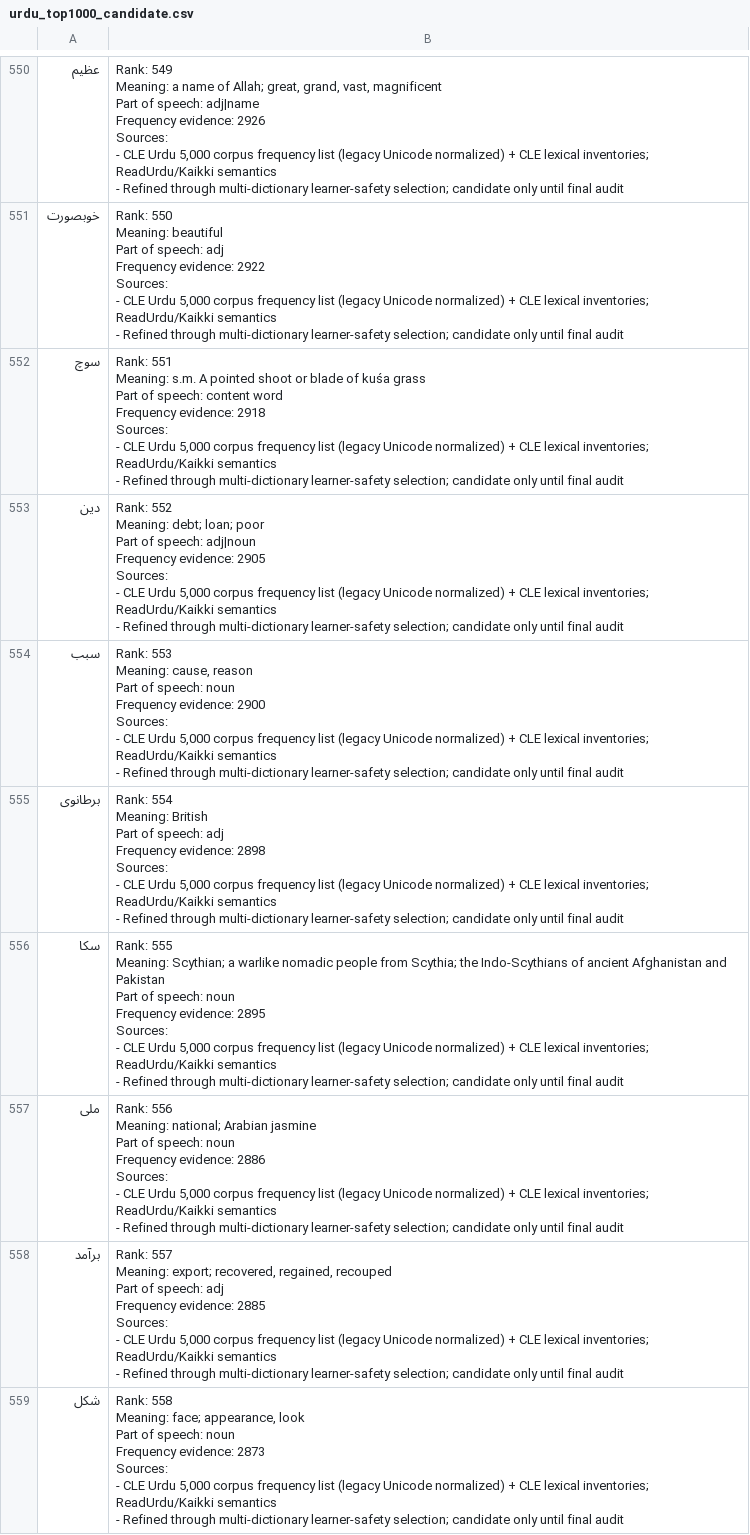
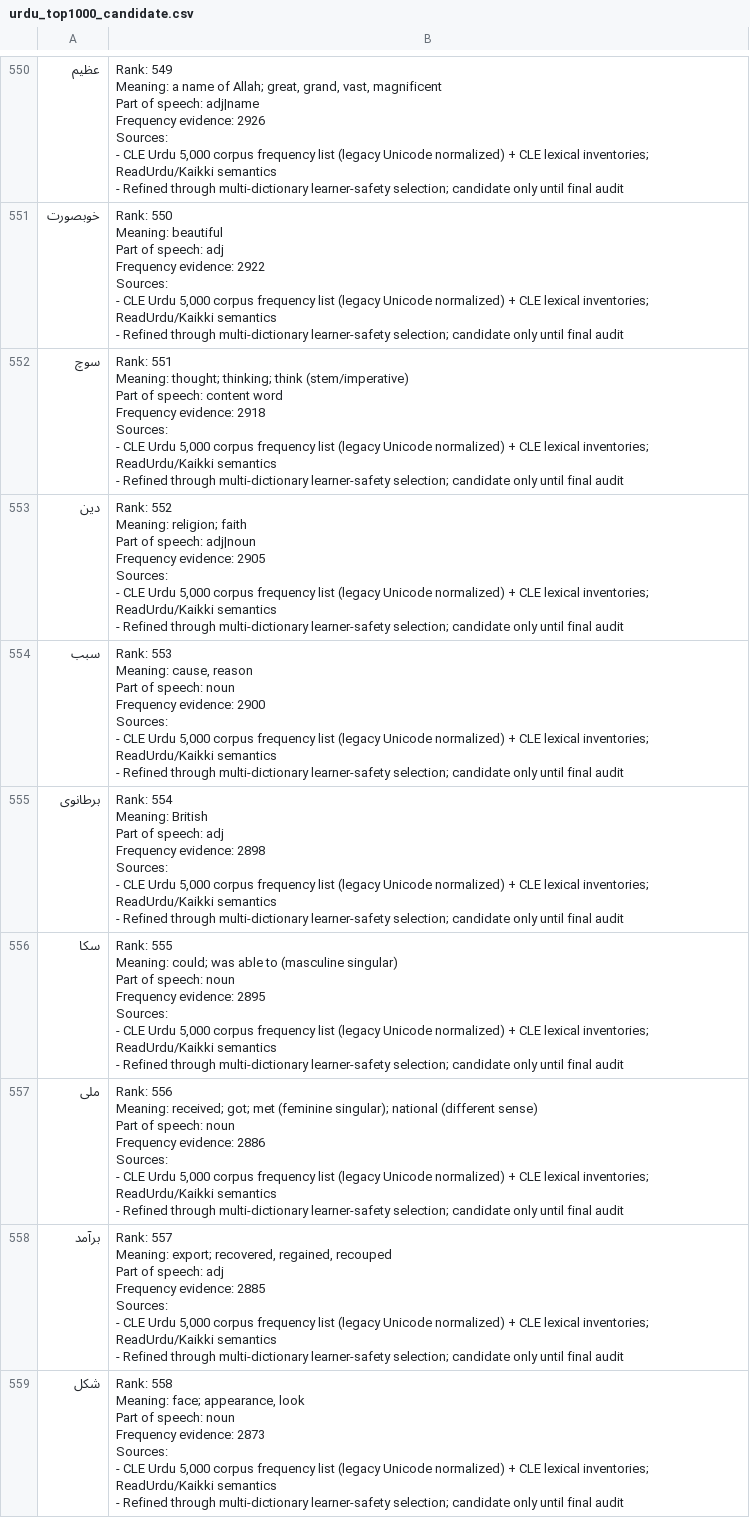
Before and after one commit to ualispublishing/learning, a CSV file: audit/urdu_top1000_candidate.csv, drawn as a sheet; only a part is shown, gaps mark what is left out; the diff covers the shown part only.

```diff
--- a/audit/urdu_top1000_candidate.csv
+++ b/audit/urdu_top1000_candidate.csv
@@ -6051,24 +6051,24 @@ Sources:
 - Refined through multi-dictionary learner-safety selection; candidate only until final audit"
-سوچ,"Rank: 551
-
-Meaning: s.m. A pointed shoot or blade of kuśa grass
-
-Part of speech: content word
-
-Frequency evidence: 2918
-
-Sources:
-- CLE Urdu 5,000 corpus frequency list (legacy Unicode normalized) + CLE lexical inventories; ReadUrdu/Kaikki semantics
-- Refined through multi-dictionary learner-safety selection; candidate only until final audit"
-دین,"Rank: 552
-
-Meaning: debt; loan; poor
-
-Part of speech: adj|noun
-
-Frequency evidence: 2905
-
-Sources:
-- CLE Urdu 5,000 corpus frequency list (legacy Unicode normalized) + CLE lexical inventories; ReadUrdu/Kaikki semantics
-- Refined through multi-dictionary learner-safety selection; candidate only until final audit"
+سوچ,"Rank: 551
+
+Meaning: thought; thinking; think (stem/imperative)
+
+Part of speech: content word
+
+Frequency evidence: 2918
+
+Sources:
+- CLE Urdu 5,000 corpus frequency list (legacy Unicode normalized) + CLE lexical inventories; ReadUrdu/Kaikki semantics
+- Refined through multi-dictionary learner-safety selection; candidate only until final audit"
+دین,"Rank: 552
+
+Meaning: religion; faith
+
+Part of speech: adj|noun
+
+Frequency evidence: 2905
+
+Sources:
+- CLE Urdu 5,000 corpus frequency list (legacy Unicode normalized) + CLE lexical inventories; ReadUrdu/Kaikki semantics
+- Refined through multi-dictionary learner-safety selection; candidate only until final audit"
 سبب,"Rank: 553
@@ -6095,24 +6095,24 @@ Sources:
 - Refined through multi-dictionary learner-safety selection; candidate only until final audit"
-سکا,"Rank: 555
-
-Meaning: Scythian; a warlike nomadic people from Scythia; the Indo-Scythians of ancient Afghanistan and Pakistan
-
-Part of speech: noun
-
-Frequency evidence: 2895
-
-Sources:
-- CLE Urdu 5,000 corpus frequency list (legacy Unicode normalized) + CLE lexical inventories; ReadUrdu/Kaikki semantics
-- Refined through multi-dictionary learner-safety selection; candidate only until final audit"
-ملی,"Rank: 556
-
-Meaning: national; Arabian jasmine
-
-Part of speech: noun
-
-Frequency evidence: 2886
-
-Sources:
-- CLE Urdu 5,000 corpus frequency list (legacy Unicode normalized) + CLE lexical inventories; ReadUrdu/Kaikki semantics
-- Refined through multi-dictionary learner-safety selection; candidate only until final audit"
+سکا,"Rank: 555
+
+Meaning: could; was able to (masculine singular)
+
+Part of speech: noun
+
+Frequency evidence: 2895
+
+Sources:
+- CLE Urdu 5,000 corpus frequency list (legacy Unicode normalized) + CLE lexical inventories; ReadUrdu/Kaikki semantics
+- Refined through multi-dictionary learner-safety selection; candidate only until final audit"
+ملی,"Rank: 556
+
+Meaning: received; got; met (feminine singular); national (different sense)
+
+Part of speech: noun
+
+Frequency evidence: 2886
+
+Sources:
+- CLE Urdu 5,000 corpus frequency list (legacy Unicode normalized) + CLE lexical inventories; ReadUrdu/Kaikki semantics
+- Refined through multi-dictionary learner-safety selection; candidate only until final audit"
 برآمد,"Rank: 557
```
Also changed, not shown: 104 edited cells elsewhere in this file, audit/french_core1000_candidate_evidence.csv, audit/french_core1000_semantic_audit.csv, 9 other files.
